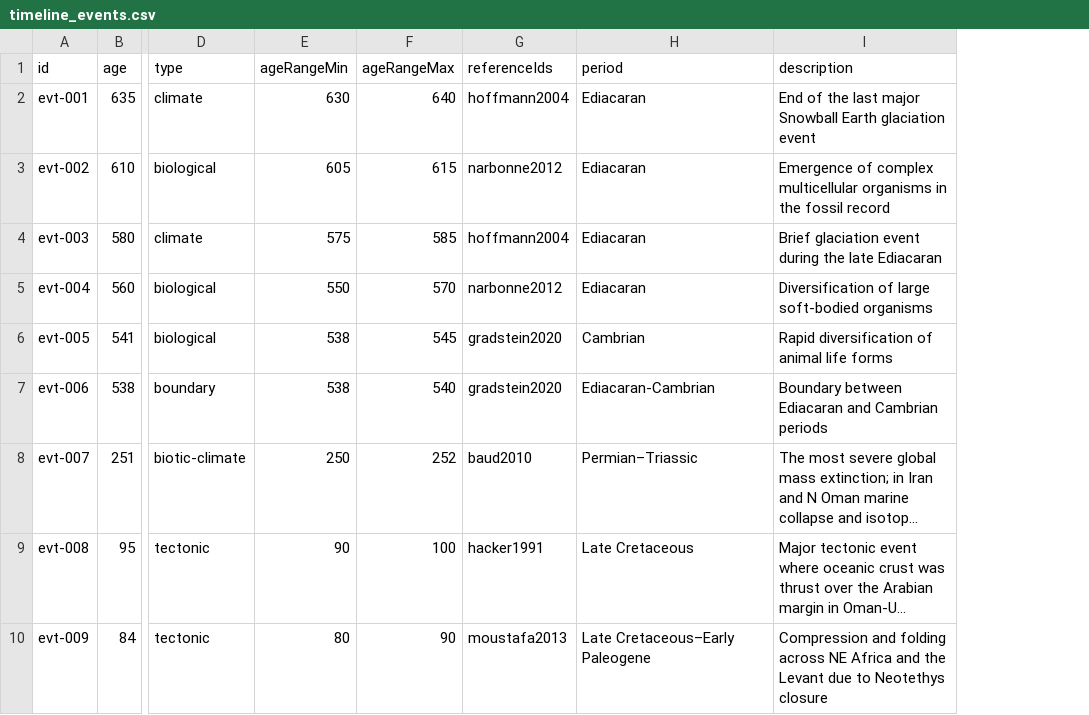
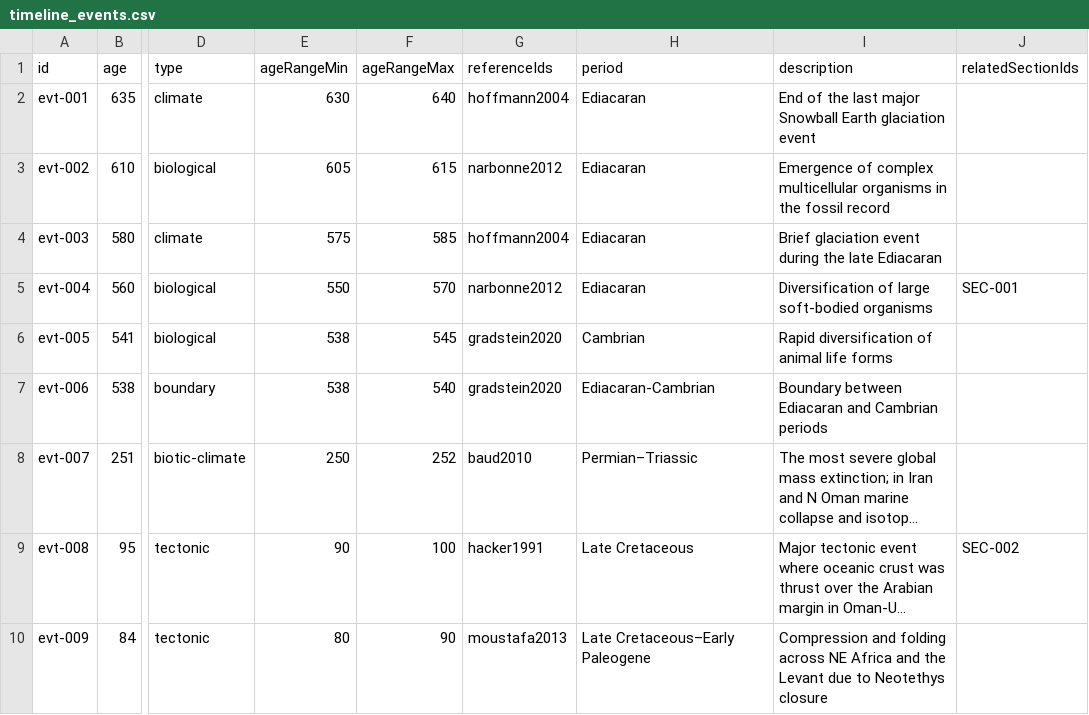
Before and after one commit to megtscale/megtscale, a CSV file: public/data/timeline_events.csv, drawn as a sheet; only a part is shown, gaps mark what is left out; long unchanged cells end in …; the diff names each change by its address in the sheet, - before the commit and + after, or states it on an @@ line.

```diff
--- a/public/data/timeline_events.csv
+++ b/public/data/timeline_events.csv
+column J (relatedSectionIds), rows 5-9: SEC-001 |  |  |  | SEC-002
```
Also changed, not shown: 1 other file.
